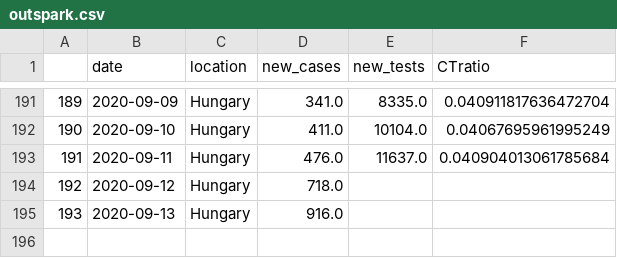
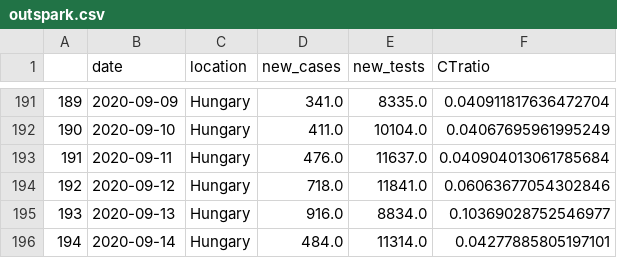
Before and after one commit to sandorbihary/AgnesRiport, a CSV file: outspark.csv, drawn as a sheet; only a part is shown, gaps mark what is left out.

```diff
--- a/outspark.csv
+++ b/outspark.csv
@@ -193,3 +193,4 @@
 191,2020-09-11,Hungary,476.0,11637.0,0.040904013061785684
-192,2020-09-12,Hungary,718.0,,
-193,2020-09-13,Hungary,916.0,,
+192,2020-09-12,Hungary,718.0,11841.0,0.06063677054302846
+193,2020-09-13,Hungary,916.0,8834.0,0.10369028752546977
+194,2020-09-14,Hungary,484.0,11314.0,0.04277885805197101
```
Also changed, not shown: 4 other files.
